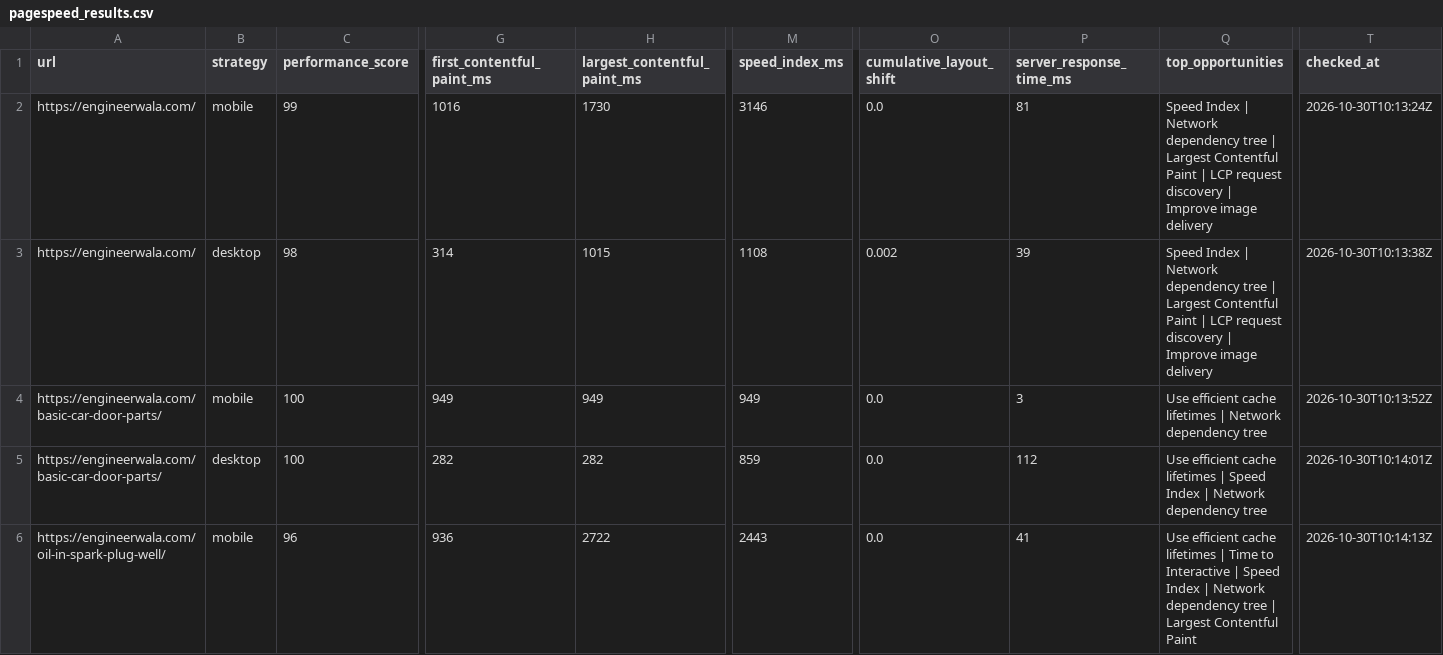
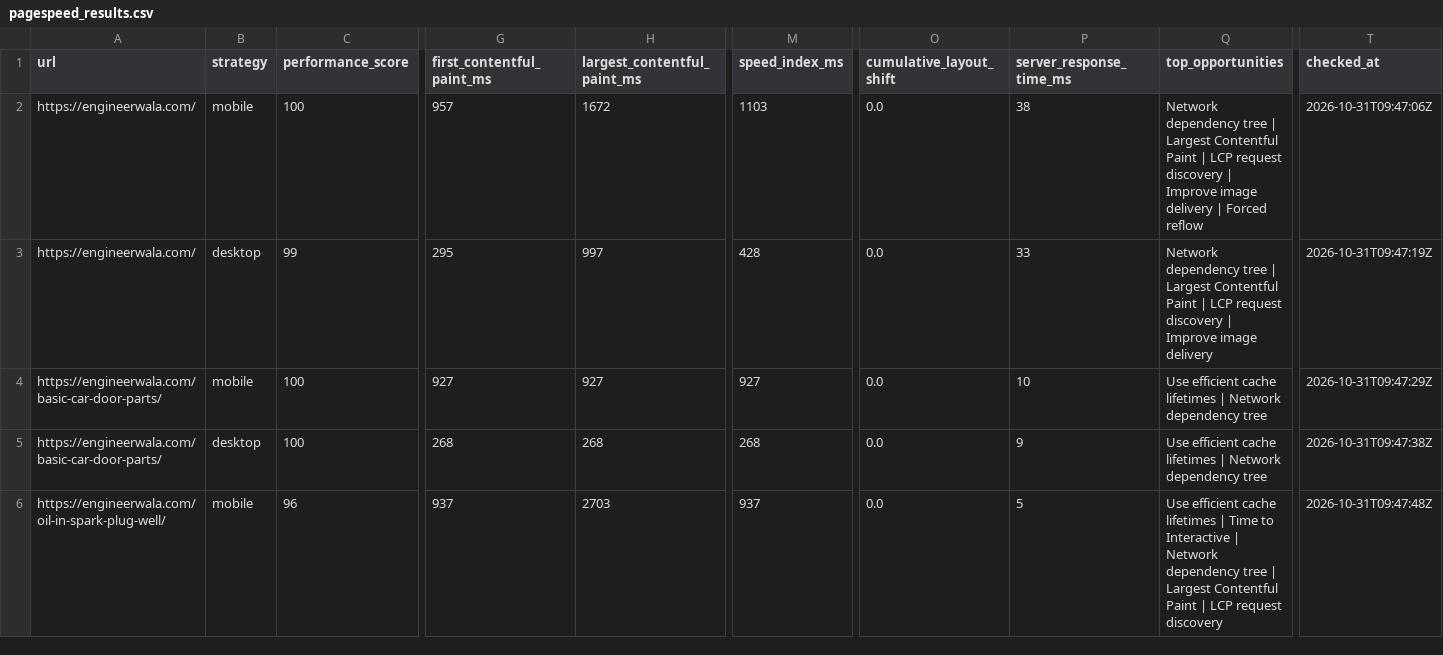
Before and after one commit to hamidrasheed350-hue/engineerwala-seo-tracker, a CSV file: data/pagespeed_results.csv, drawn as a sheet; only a part is shown, gaps mark what is left out; the diff covers the shown part only; the diff names each change by its address in the sheet, - before the commit and + after, or states it on an @@ line.

```diff
--- a/data/pagespeed_results.csv
+++ b/data/pagespeed_results.csv
-C2 (performance_score): 99
+C2 (performance_score): 100
-G2 (first_contentful_paint_ms): 1016
+G2 (first_contentful_paint_ms): 957
-H2 (largest_contentful_paint_ms): 1730
+H2 (largest_contentful_paint_ms): 1672
-M2 (speed_index_ms): 3146
+M2 (speed_index_ms): 1103
-P2 (server_response_time_ms): 81
+P2 (server_response_time_ms): 38
-Q2 (top_opportunities): Speed Index | Network dependency tree | Largest Contentful Paint | LCP request discovery | Improve image delivery
+Q2 (top_opportunities): Network dependency tree | Largest Contentful Paint | LCP request discovery | Improve image delivery | Forced reflow
-T2 (checked_at): 2026-10-30T10:13:24Z
+T2 (checked_at): 2026-10-31T09:47:06Z
-C3 (performance_score): 98
+C3 (performance_score): 99
-G3 (first_contentful_paint_ms): 314
+G3 (first_contentful_paint_ms): 295
-H3 (largest_contentful_paint_ms): 1015
+H3 (largest_contentful_paint_ms): 997
-M3 (speed_index_ms): 1108
+M3 (speed_index_ms): 428
-O3 (cumulative_layout_shift): 0.002
+O3 (cumulative_layout_shift): 0.0
-P3 (server_response_time_ms): 39
+P3 (server_response_time_ms): 33
-Q3 (top_opportunities): Speed Index | Network dependency…
+Q3 (top_opportunities): Network dependency…
-T3 (checked_at): 2026-10-30T10:13:38Z
+T3 (checked_at): 2026-10-31T09:47:19Z
-G4 (first_contentful_paint_ms): 949
+G4 (first_contentful_paint_ms): 927
-H4 (largest_contentful_paint_ms): 949
+H4 (largest_contentful_paint_ms): 927
-M4 (speed_index_ms): 949
+M4 (speed_index_ms): 927
-P4 (server_response_time_ms): 3
+P4 (server_response_time_ms): 10
-T4 (checked_at): 2026-10-30T10:13:52Z
+T4 (checked_at): 2026-10-31T09:47:29Z
-G5 (first_contentful_paint_ms): 282
+G5 (first_contentful_paint_ms): 268
-H5 (largest_contentful_paint_ms): 282
+H5 (largest_contentful_paint_ms): 268
-M5 (speed_index_ms): 859
+M5 (speed_index_ms): 268
-P5 (server_response_time_ms): 112
+P5 (server_response_time_ms): 9
-Q5 (top_opportunities): …lifetimes | Speed Index | Network dependency…
+Q5 (top_opportunities): …lifetimes | Network dependency…
-T5 (checked_at): 2026-10-30T10:14:01Z
+T5 (checked_at): 2026-10-31T09:47:38Z
-G6 (first_contentful_paint_ms): 936
+G6 (first_contentful_paint_ms): 937
-H6 (largest_contentful_paint_ms): 2722
+H6 (largest_contentful_paint_ms): 2703
-M6 (speed_index_ms): 2443
+M6 (speed_index_ms): 937
-P6 (server_response_time_ms): 41
+P6 (server_response_time_ms): 5
-Q6 (top_opportunities): …Interactive | Speed Index | Network dependency tree | Largest Contentful Paint
+Q6 (top_opportunities): …Interactive | Network dependency tree | Largest Contentful Paint | LCP request discovery
-T6 (checked_at): 2026-10-30T10:14:13Z
+T6 (checked_at): 2026-10-31T09:47:48Z
```
Also changed, not shown: 30 edited cells elsewhere in this file, data/high_issues.csv, data/issues.csv, 14 other files.
